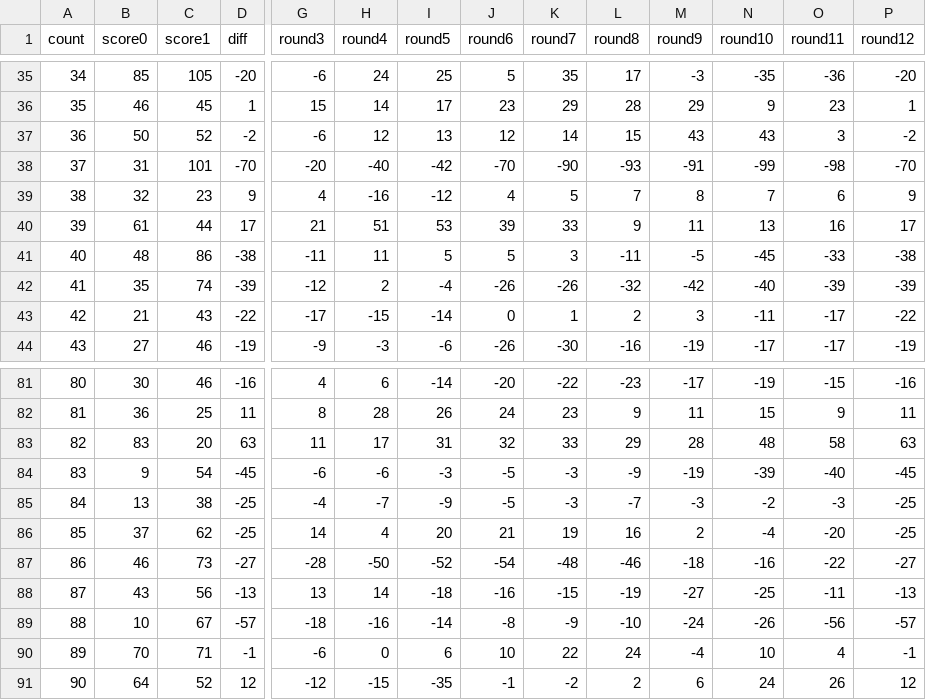
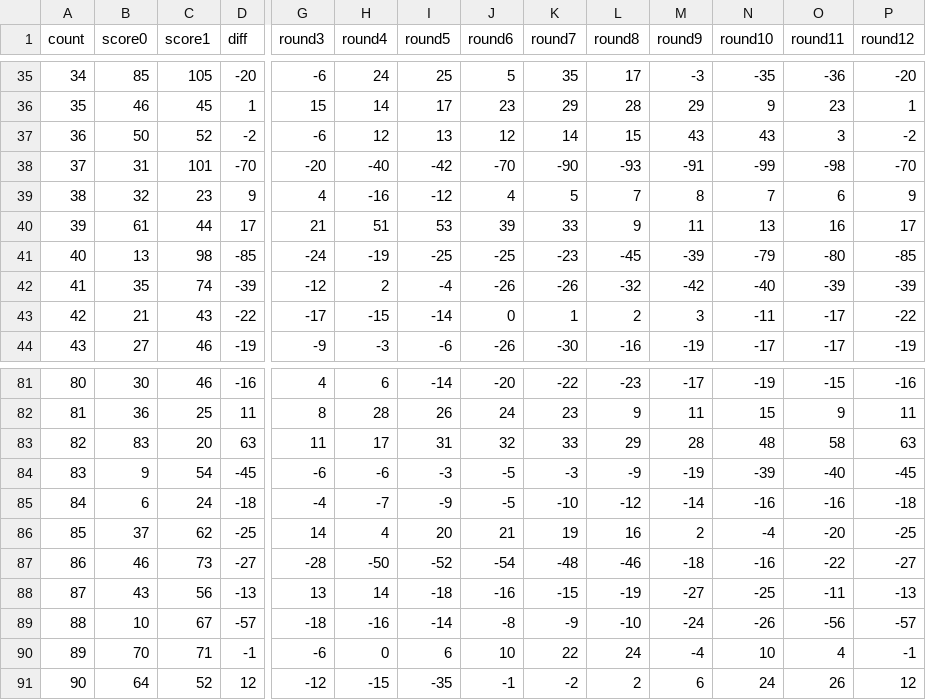
Before and after one commit to suzukiplan/open-hanafuda-ai, a CSV file: run100.csv, drawn as a sheet; only a part is shown, gaps mark what is left out; the diff names each change by its address in the sheet, - before the commit and + after, or states it on an @@ line.

```diff
--- a/run100.csv
+++ b/run100.csv
-B41 (score0): 48
+B41 (score0): 13
-C41 (score1): 86
+C41 (score1): 98
-D41 (diff): -38
+D41 (diff): -85
-G41 (round3): -11
+G41 (round3): -24
-H41 (round4): 11
+H41 (round4): -19
-I41 (round5): 5
+I41 (round5): -25
-J41 (round6): 5
+J41 (round6): -25
-K41 (round7): 3
+K41 (round7): -23
-L41 (round8): -11
+L41 (round8): -45
-M41 (round9): -5
+M41 (round9): -39
-N41 (round10): -45
+N41 (round10): -79
-O41 (round11): -33
+O41 (round11): -80
-P41 (round12): -38
+P41 (round12): -85
-B85 (score0): 13
+B85 (score0): 6
-C85 (score1): 38
+C85 (score1): 24
-D85 (diff): -25
+D85 (diff): -18
-K85 (round7): -3
+K85 (round7): -10
-L85 (round8): -7
+L85 (round8): -12
-M85 (round9): -3
+M85 (round9): -14
-N85 (round10): -2
+N85 (round10): -16
-O85 (round11): -3
+O85 (round11): -16
-P85 (round12): -25
+P85 (round12): -18
```
Also changed, not shown: 3 other files.
